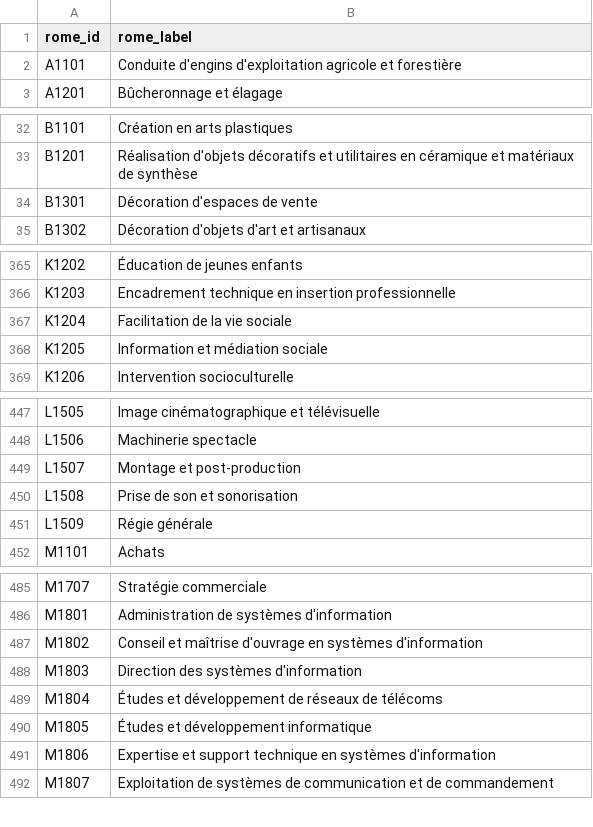
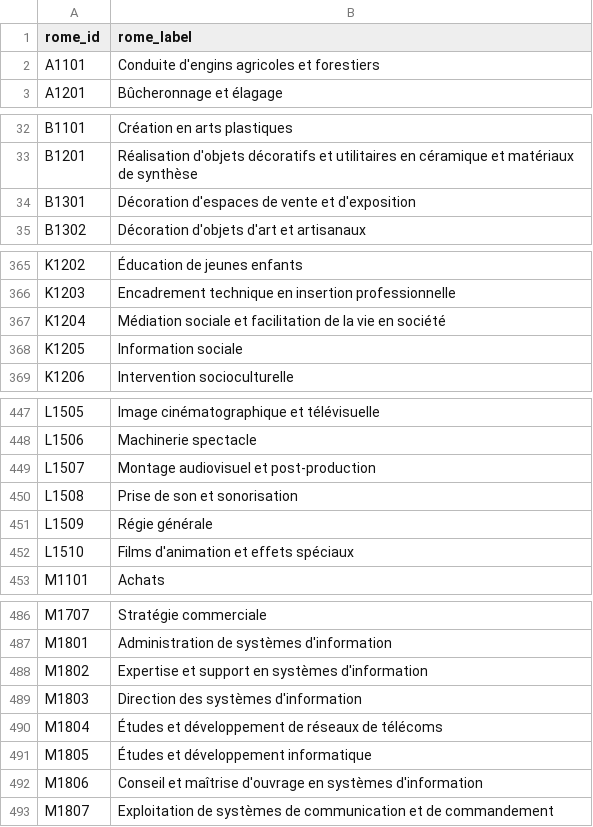
Before and after one commit to StartupsPoleEmploi/labonneboite, a CSV file: labonneboite/common/data/rome_labels.csv, drawn as a sheet; only a part is shown, gaps mark what is left out; the diff covers the shown part only.

```diff
--- a/labonneboite/common/data/rome_labels.csv
+++ b/labonneboite/common/data/rome_labels.csv
@@ -1,3 +1,3 @@
 rome_id|rome_label
-A1101|Conduite d'engins d'exploitation agricole et forestière
+A1101|Conduite d'engins agricoles et forestiers
 A1201|Bûcheronnage et élagage
@@ -33,3 +33,3 @@ B1101|Création en arts plastiques
 B1201|Réalisation d'objets décoratifs et utilitaires en céramique et matériaux de synthèse
-B1301|Décoration d'espaces de vente
+B1301|Décoration d'espaces de vente et d'exposition
 B1302|Décoration d'objets d'art et artisanaux
@@ -366,4 +366,4 @@ K1202|Éducation de jeunes enfants
 K1203|Encadrement technique en insertion professionnelle
-K1204|Facilitation de la vie sociale
-K1205|Information et médiation sociale
+K1204|Médiation sociale et facilitation de la vie en société
+K1205|Information sociale
 K1206|Intervention socioculturelle
@@ -448,5 +448,6 @@ L1505|Image cinématographique et télévisuelle
 L1506|Machinerie spectacle
-L1507|Montage et post-production
+L1507|Montage audiovisuel et post-production
 L1508|Prise de son et sonorisation
 L1509|Régie générale
+L1510|Films d'animation et effets spéciaux
 M1101|Achats
@@ -486,3 +487,3 @@ M1707|Stratégie commerciale
 M1801|Administration de systèmes d'information
-M1802|Conseil et maîtrise d'ouvrage en systèmes d'information
+M1802|Expertise et support en systèmes d'information
 M1803|Direction des systèmes d'information
@@ -490,3 +491,3 @@ M1804|Études et développement de réseaux de télécoms
 M1805|Études et développement informatique
-M1806|Expertise et support technique en systèmes d'information
+M1806|Conseil et maîtrise d'ouvrage en systèmes d'information
 M1807|Exploitation de systèmes de communication et de commandement
```
Also changed, not shown: 4 edited cells elsewhere in this file, labonneboite/common/data/ogr_labels.csv, labonneboite/common/data/ogr_rome_mapping.csv, 1 other file.
